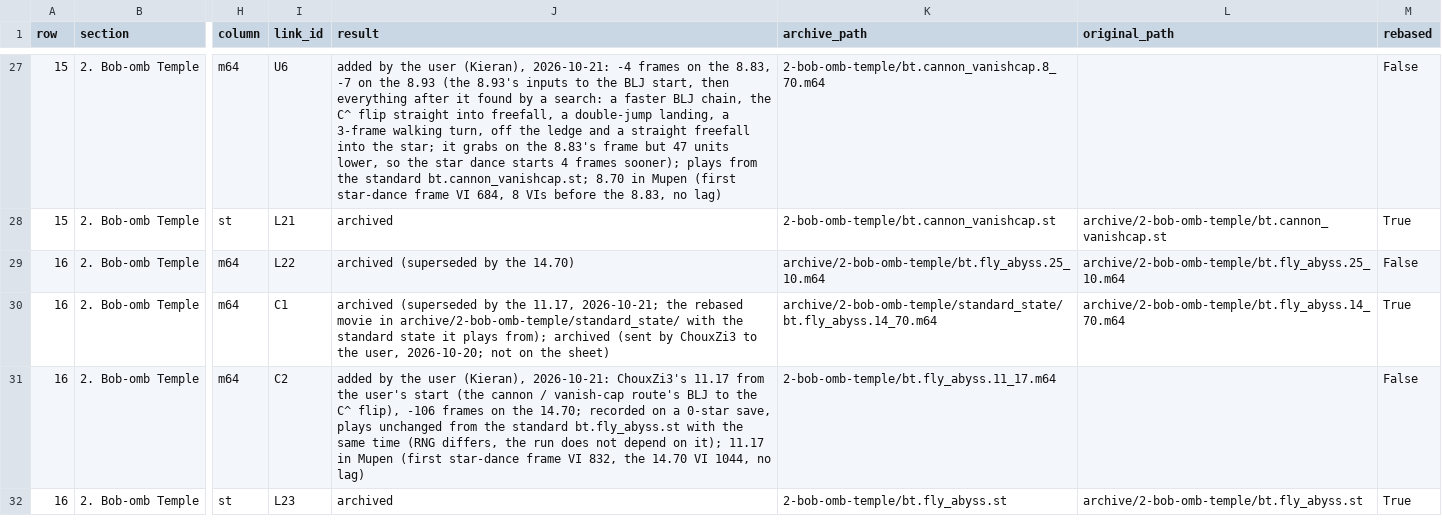
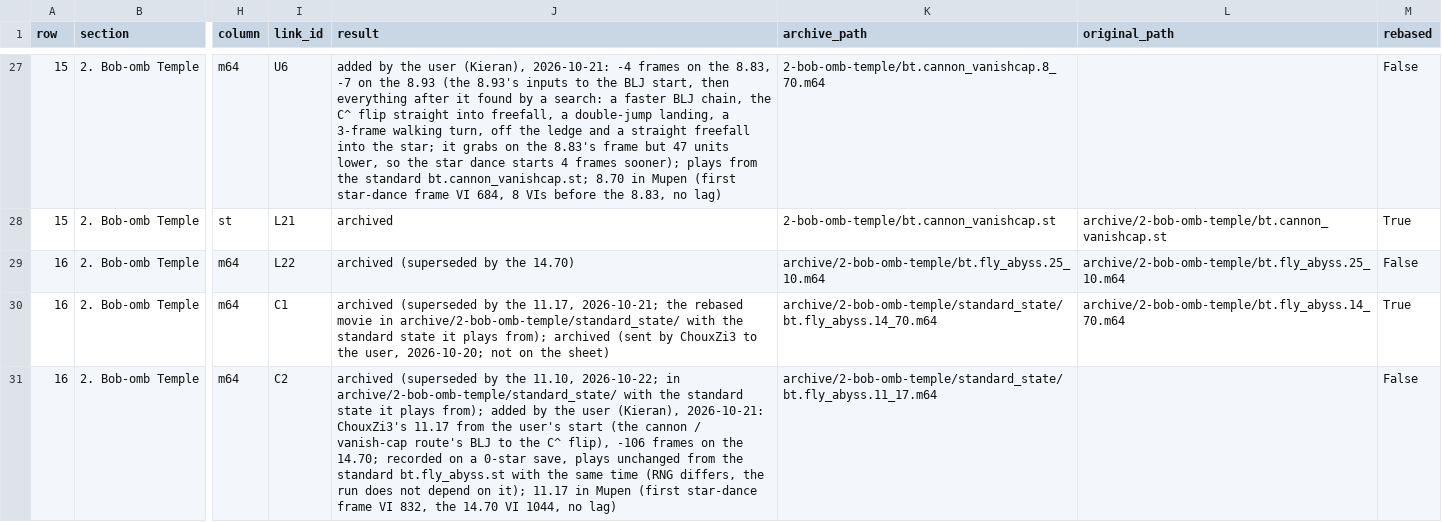
Before and after one commit to frKieran/sm64-tld-tas, a CSV file: manifest.csv, drawn as a sheet; only a part is shown, gaps mark what is left out; the shorter side is filled out with more unchanged rows; the diff covers the shown part only; the diff names each change by its address in the sheet, - before the commit and + after, or states it on an @@ line.

```diff
--- a/manifest.csv
+++ b/manifest.csv
-J31 (result): added by…
+J31 (result): archived (superseded by the 11.10, 2026-10-22; in archive/2-bob-omb-temple/standard_state/ with the standard state it plays from); added by…
-K31 (archive_path): 2-bob-omb-temple/bt.fly_abyss.11_17.m64
+K31 (archive_path): archive/2-bob-omb-temple/standard_state/bt.fly_abyss.11_17.m64
```
Also changed, not shown: 1 added row elsewhere in this file, 3 other files.
